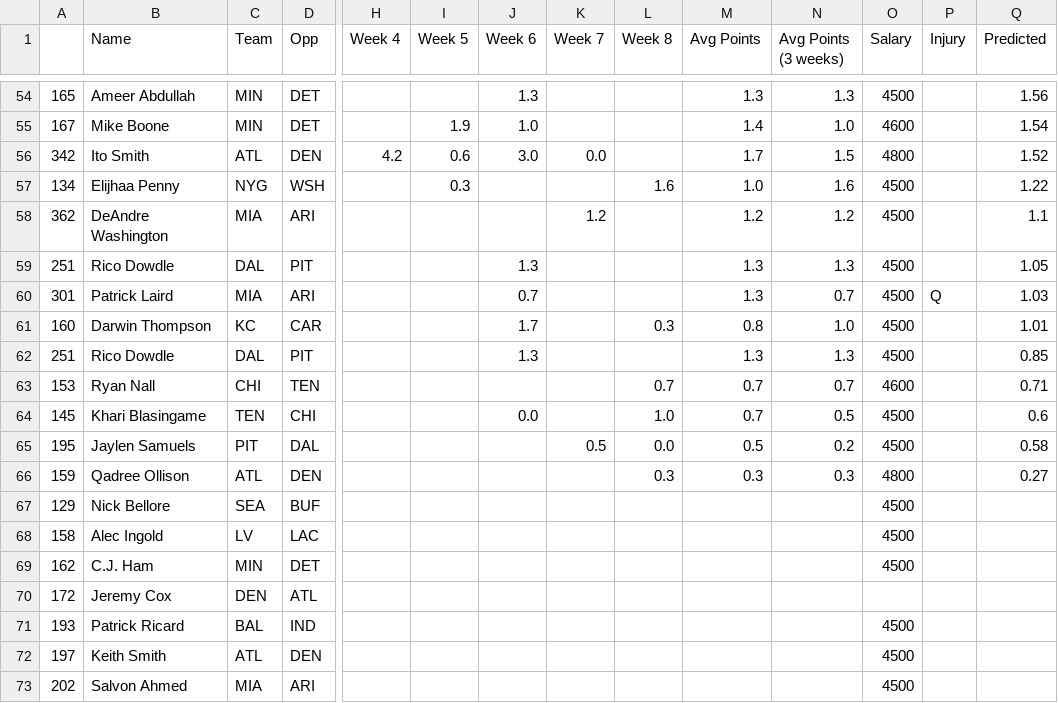
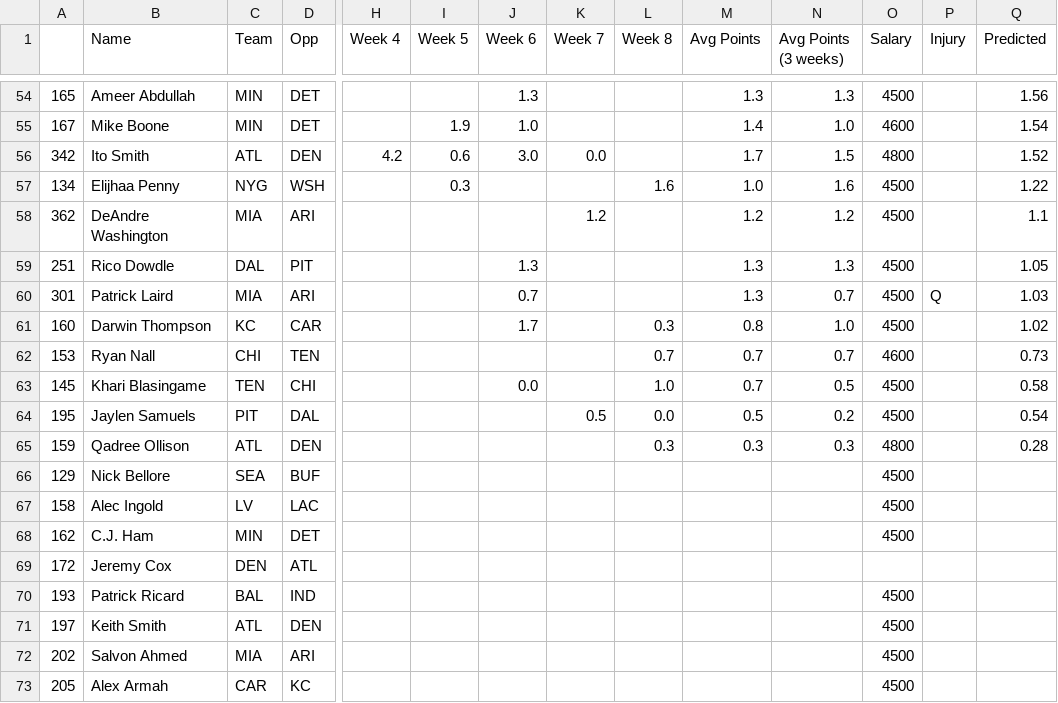
Before and after one commit to adunlop1234/NFL_Fantasy, a CSV file: Output/RB.csv, drawn as a sheet; only a part is shown, gaps mark what is left out; the shorter side is filled out with more unchanged rows; removed rows and columns are numbered as before the commit, all else as after; rows hold the shown columns only; the diff names each change by its address in the sheet, - before the commit and + after, or states it on an @@ line.

```diff
--- a/Output/RB.csv
+++ b/Output/RB.csv
-Q61 (Predicted): 1.01
+Q61 (Predicted): 1.02
-row 62: 251 | Rico Dowdle | DAL | PIT |  |  | 1.3 |  |  | 1.3 | 1.3 | 4500 |  | 0.85
-Q62 (Predicted): 0.71
+Q62 (Predicted): 0.73
-Q63 (Predicted): 0.6
+Q63 (Predicted): 0.58
-Q64 (Predicted): 0.58
+Q64 (Predicted): 0.54
-Q65 (Predicted): 0.27
+Q65 (Predicted): 0.28
```
Also changed, not shown: Output/DEF.csv, Output/QB.csv, 5 other files.
